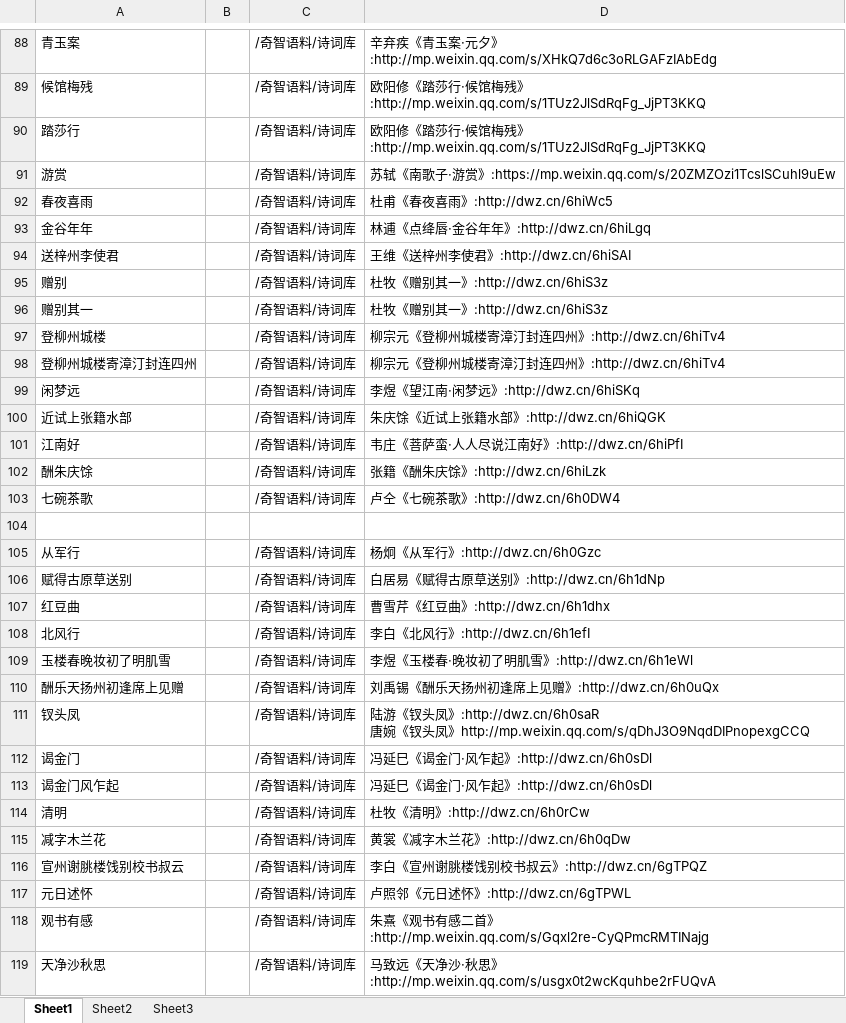
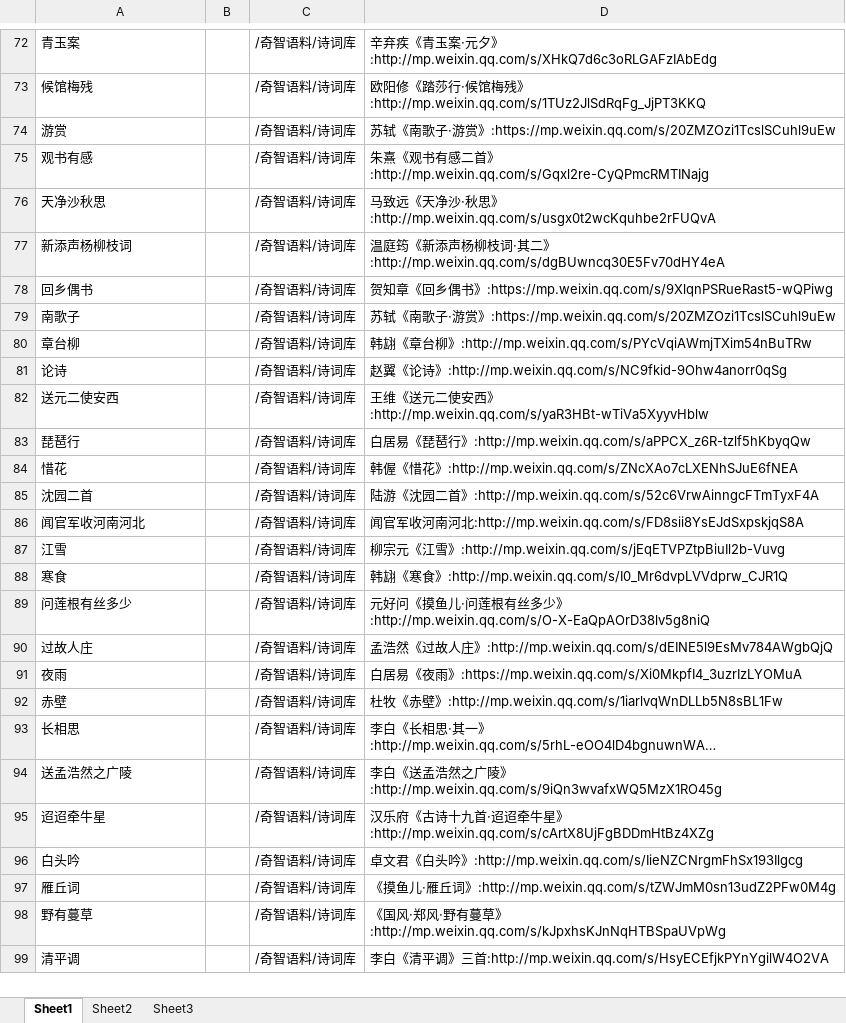
Before and after one commit to softxdlm/jiedu3, an Excel workbook: 奇智数据.xlsx, sheet Sheet1, drawn as a sheet; only a part is shown, gaps mark what is left out; the shorter side is filled out with more unchanged rows; long unchanged cells end in …; values as stored, in another font and other column widths than the file's, no cell formats; removed rows and columns are numbered as before the commit, all else as after; ↵ is a line break in a cell; the diff covers the shown part only; the diff names each change by its address in the sheet, - before the commit and + after, or states it on an @@ line.

```diff
--- a/奇智数据.xlsx (sheet Sheet1)
+++ b/奇智数据.xlsx (sheet Sheet1)
-row 90: 踏莎行 |  | /奇智语料/诗词库 | 欧阳修《踏莎行·候馆梅残》:http://mp.weixin.qq.com/s/1TUz2JlSdRqFg_JjPT3KKQ
-row 92: 春夜喜雨 |  | /奇智语料/诗词库 | 杜甫《春夜喜雨》:http://dwz.cn/6hiWc5
-row 93: 金谷年年 |  | /奇智语料/诗词库 | 林逋《点绛唇·金谷年年》:http://dwz.cn/6hiLgq
-row 94: 送梓州李使君 |  | /奇智语料/诗词库 | 王维《送梓州李使君》:http://dwz.cn/6hiSAI
-row 95: 赠别 |  | /奇智语料/诗词库 | 杜牧《赠别其一》:http://dwz.cn/6hiS3z
-row 96: 赠别其一 |  | /奇智语料/诗词库 | 杜牧《赠别其一》:http://dwz.cn/6hiS3z
-row 97: 登柳州城楼 |  | /奇智语料/诗词库 | 柳宗元《登柳州城楼寄漳汀封连四州》:http://dwz.cn/6hiTv4
-row 98: 登柳州城楼寄漳汀封连四州 |  | /奇智语料/诗词库 | 柳宗元《登柳州城楼寄漳汀封连四州》:http://dwz.cn/6hiTv4
-row 99: 闲梦远 |  | /奇智语料/诗词库 | 李煜《望江南·闲梦远》:http://dwz.cn/6hiSKq
-row 100: 近试上张籍水部 |  | /奇智语料/诗词库 | 朱庆馀《近试上张籍水部》:http://dwz.cn/6hiQGK
-row 101: 江南好 |  | /奇智语料/诗词库 | 韦庄《菩萨蛮·人人尽说江南好》:http://dwz.cn/6hiPfI
-row 102: 酬朱庆馀 |  | /奇智语料/诗词库 | 张籍《酬朱庆馀》:http://dwz.cn/6hiLzk
-row 103: 七碗茶歌 |  | /奇智语料/诗词库 | 卢仝《七碗茶歌》:http://dwz.cn/6h0DW4
-row 104: (empty)
-row 105: 从军行 |  | /奇智语料/诗词库 | 杨炯《从军行》:http://dwz.cn/6h0Gzc
-row 106: 赋得古原草送别 |  | /奇智语料/诗词库 | 白居易《赋得古原草送别》:http://dwz.cn/6h1dNp
-row 107: 红豆曲 |  | /奇智语料/诗词库 | 曹雪芹《红豆曲》:http://dwz.cn/6h1dhx
-row 108: 北风行 |  | /奇智语料/诗词库 | 李白《北风行》:http://dwz.cn/6h1efI
-row 109: 玉楼春晚妆初了明肌雪 |  | /奇智语料/诗词库 | 李煜《玉楼春·晚妆初了明肌雪》:http://dwz.cn/6h1eWl
-row 110: 酬乐天扬州初逢席上见赠 |  | /奇智语料/诗词库 | 刘禹锡《酬乐天扬州初逢席上见赠》:http://dwz.cn/6h0uQx
-row 111: 钗头凤 |  | /奇智语料/诗词库 | 陆游《钗头凤》:http://dwz.cn/6h0saR ↵ 唐婉《钗头凤》http://mp.weixin.qq.com/s/qDhJ3O9NqdDIPnopexgCCQ
-row 112: 谒金门 |  | /奇智语料/诗词库 | 冯延巳《谒金门·风乍起》:http://dwz.cn/6h0sDl
-row 113: 谒金门风乍起 |  | /奇智语料/诗词库 | 冯延巳《谒金门·风乍起》:http://dwz.cn/6h0sDl
-row 114: 清明 |  | /奇智语料/诗词库 | 杜牧《清明》:http://dwz.cn/6h0rCw
-row 115: 减字木兰花 |  | /奇智语料/诗词库 | 黄裳《减字木兰花》:http://dwz.cn/6h0qDw
-row 116: 宣州谢脁楼饯别校书叔云 |  | /奇智语料/诗词库 | 李白《宣州谢脁楼饯别校书叔云》:http://dwz.cn/6gTPQZ
-row 117: 元日述怀 |  | /奇智语料/诗词库 | 卢照邻《元日述怀》:http://dwz.cn/6gTPWL
```
Also changed, not shown: 74 added rows, 55 removed rows and 2 moved rows elsewhere in this sheet, cell formats, 每日解读诗词已发福利.xlsx, 2 other files.
